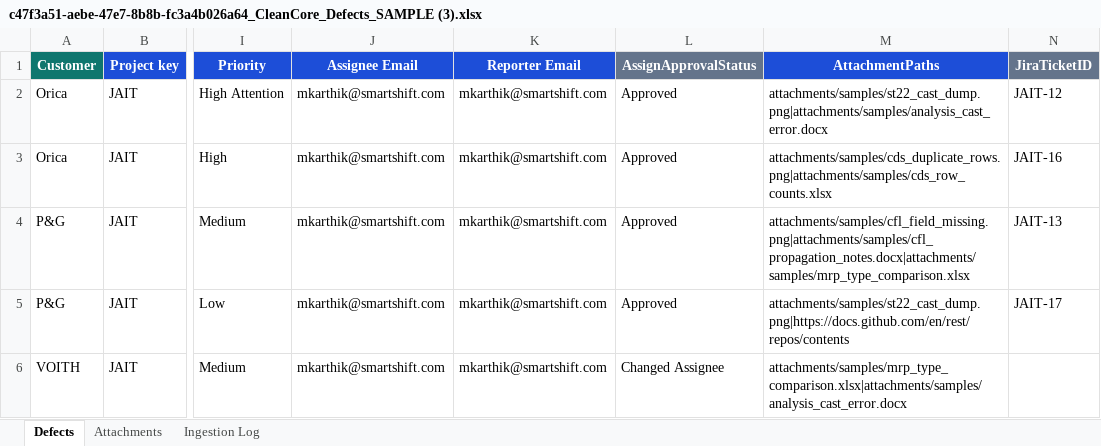
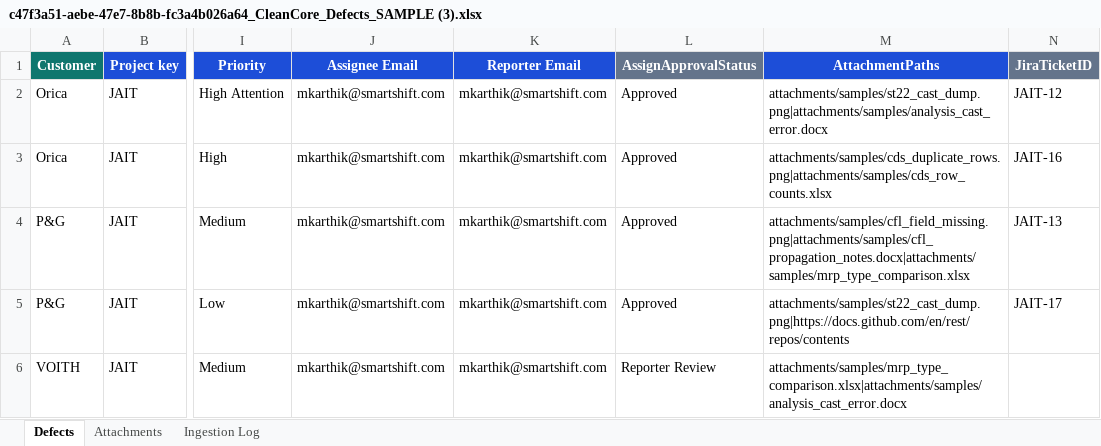
Before and after one commit to mkarthik-sst/smartshift-defect-hub, an Excel workbook: tracking/2026-10-29/c47f3a51-aebe-47e7-8b8b-fc3a4b026a64_CleanCore_Defects_SAMPLE (3).xlsx, sheet Defects, drawn as a sheet; only a part is shown, gaps mark what is left out; values as stored, in another font and other column widths than the file's, no borders; the diff names each change by its address in the sheet, - before the commit and + after, or states it on an @@ line.

Commit message:
defect-hub: update tracking for CleanCore_Defects_SAMPLE (3).xlsx (4/5 ticketed)

```diff
--- a/tracking/2026-10-29/c47f3a51-aebe-47e7-8b8b-fc3a4b026a64_CleanCore_Defects_SAMPLE (3).xlsx (sheet Defects)
+++ b/tracking/2026-10-29/c47f3a51-aebe-47e7-8b8b-fc3a4b026a64_CleanCore_Defects_SAMPLE (3).xlsx (sheet Defects)
-L6 (AssignApprovalStatus): Changed Assignee
+L6 (AssignApprovalStatus): Reporter Review
```
